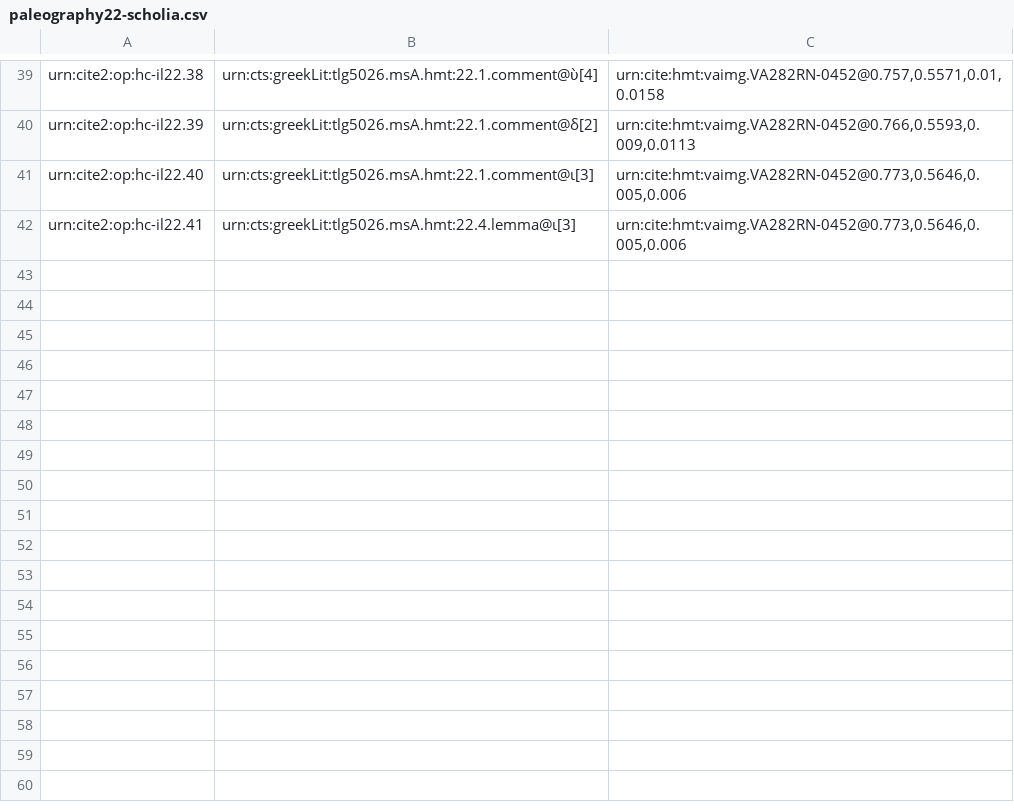
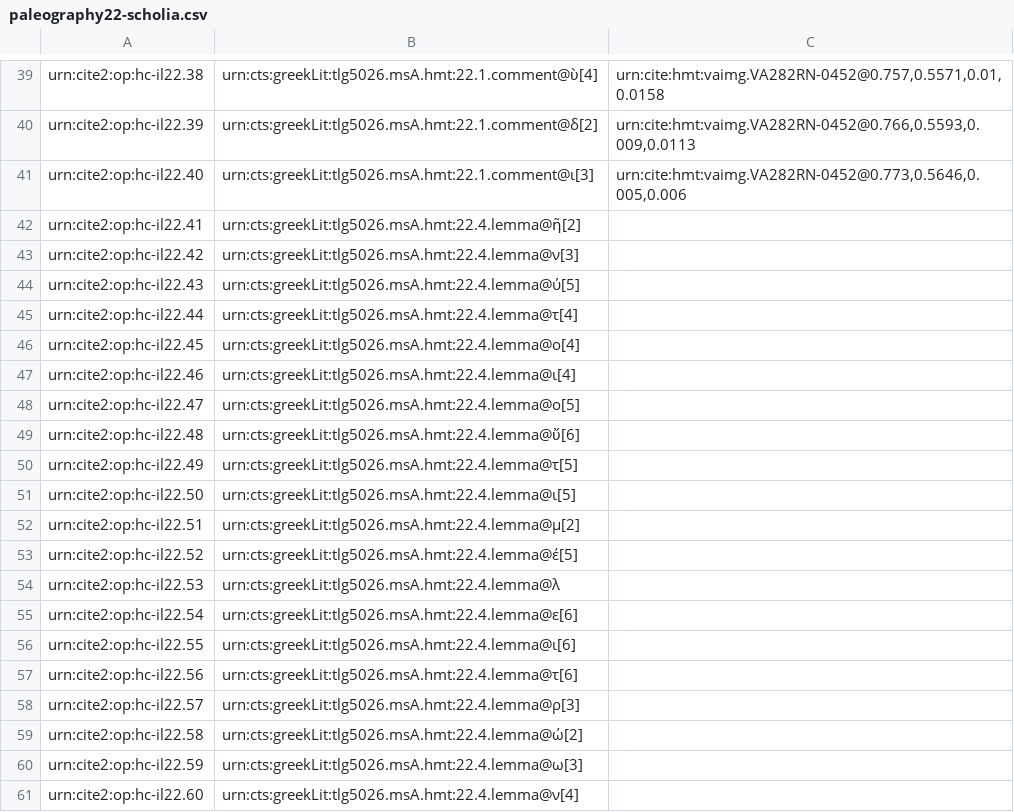
Before and after one commit to hmteditors/closed-hmt-22, a CSV file: collections/paleography22-scholia.csv, drawn as a sheet; only a part is shown, gaps mark what is left out; the diff covers the shown part only.

Commit message:
Create paleography22-scholia.csv

```diff
--- a/collections/paleography22-scholia.csv
+++ b/collections/paleography22-scholia.csv
@@ -41,2 +41,21 @@ urn:cite2:op:hc-il22.39,urn:cts:greekLit:tlg5026.msA.hmt:22.1.comment@δ[2],"urn
 urn:cite2:op:hc-il22.40,urn:cts:greekLit:tlg5026.msA.hmt:22.1.comment@ι[3],"urn:cite:hmt:vaimg.VA282RN-0452@0.773,0.5646,0.005,0.006",
-urn:cite2:op:hc-il22.41,urn:cts:greekLit:tlg5026.msA.hmt:22.4.lemma@ι[3],"urn:cite:hmt:vaimg.VA282RN-0452@0.773,0.5646,0.005,0.006",
+urn:cite2:op:hc-il22.41,urn:cts:greekLit:tlg5026.msA.hmt:22.4.lemma@ῆ[2],"",
+urn:cite2:op:hc-il22.42,urn:cts:greekLit:tlg5026.msA.hmt:22.4.lemma@ν[3],"",
+urn:cite2:op:hc-il22.43,urn:cts:greekLit:tlg5026.msA.hmt:22.4.lemma@ύ[5],"",
+urn:cite2:op:hc-il22.44,urn:cts:greekLit:tlg5026.msA.hmt:22.4.lemma@τ[4],"",
+urn:cite2:op:hc-il22.45,urn:cts:greekLit:tlg5026.msA.hmt:22.4.lemma@ο[4],"",
+urn:cite2:op:hc-il22.46,urn:cts:greekLit:tlg5026.msA.hmt:22.4.lemma@ι[4],"",
+urn:cite2:op:hc-il22.47,urn:cts:greekLit:tlg5026.msA.hmt:22.4.lemma@ο[5],"",
+urn:cite2:op:hc-il22.48,urn:cts:greekLit:tlg5026.msA.hmt:22.4.lemma@ὔ[6],"",
+urn:cite2:op:hc-il22.49,urn:cts:greekLit:tlg5026.msA.hmt:22.4.lemma@τ[5],"",
+urn:cite2:op:hc-il22.50,urn:cts:greekLit:tlg5026.msA.hmt:22.4.lemma@ι[5],"",
+urn:cite2:op:hc-il22.51,urn:cts:greekLit:tlg5026.msA.hmt:22.4.lemma@μ[2],"",
+urn:cite2:op:hc-il22.52,urn:cts:greekLit:tlg5026.msA.hmt:22.4.lemma@έ[5],"",
+urn:cite2:op:hc-il22.53,urn:cts:greekLit:tlg5026.msA.hmt:22.4.lemma@λ,"",
+urn:cite2:op:hc-il22.54,urn:cts:greekLit:tlg5026.msA.hmt:22.4.lemma@ε[6],"",
+urn:cite2:op:hc-il22.55,urn:cts:greekLit:tlg5026.msA.hmt:22.4.lemma@ι[6],"",
+urn:cite2:op:hc-il22.56,urn:cts:greekLit:tlg5026.msA.hmt:22.4.lemma@τ[6],"",
+urn:cite2:op:hc-il22.57,urn:cts:greekLit:tlg5026.msA.hmt:22.4.lemma@ρ[3],"",
+urn:cite2:op:hc-il22.58,urn:cts:greekLit:tlg5026.msA.hmt:22.4.lemma@ώ[2],"",
+urn:cite2:op:hc-il22.59,urn:cts:greekLit:tlg5026.msA.hmt:22.4.lemma@ω[3],"",
+urn:cite2:op:hc-il22.60,urn:cts:greekLit:tlg5026.msA.hmt:22.4.lemma@ν[4],"",
```
Also changed, not shown: 20 added rows elsewhere in this file.
